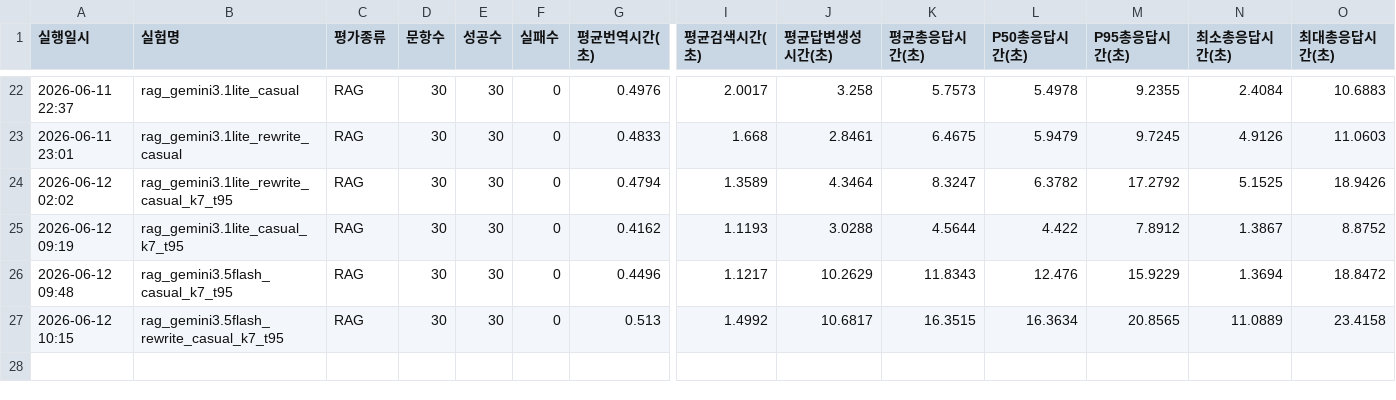
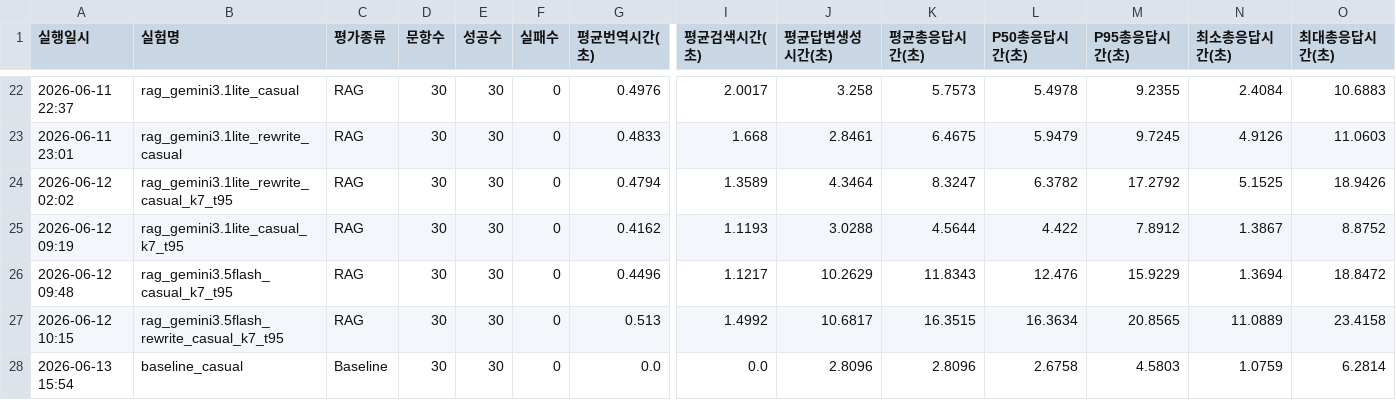
Before and after one commit to GCU-PProject/AI, a CSV file: data/eval_results/latency_history_30.csv, drawn as a sheet; only a part is shown, gaps mark what is left out; rows hold the shown columns only; the diff names each change by its address in the sheet, - before the commit and + after, or states it on an @@ line.

```diff
--- a/data/eval_results/latency_history_30.csv
+++ b/data/eval_results/latency_history_30.csv
+row 28: 2026-06-13 15:54 | baseline_casual | Baseline | 30 | 30 | 0 | 0.0 | 0.0 | 2.8096 | 2.8096 | 2.6758 | 4.5803 | 1.0759 | 6.2814
```
Also changed, not shown: data/eval_results/eval_history_30.csv, 11 other files.
